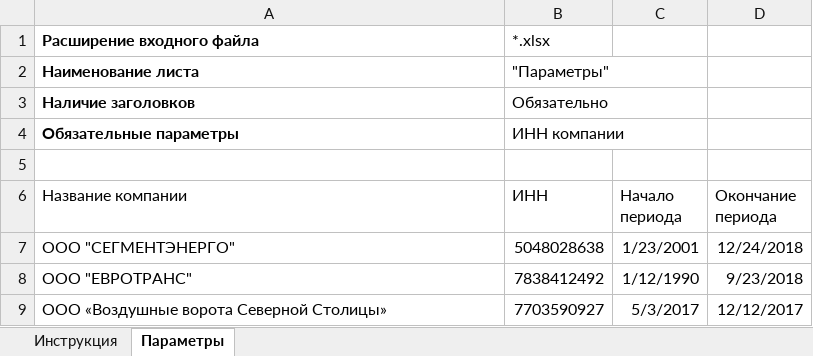
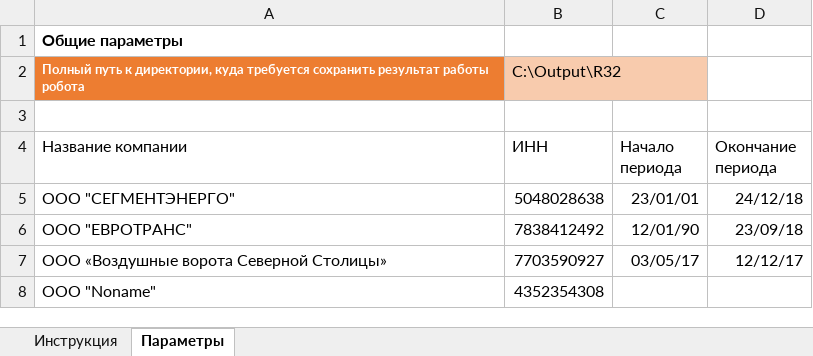
Before and after one commit to Al-Dani/PWC-Arbitr, an Excel workbook: Арбитр-Спецификация.xlsx, sheet Параметры, drawn as a sheet; values as stored, in another font and other column widths than the file's, no borders; table styles not drawn; removed rows and columns are numbered as before the commit, all else as after; the diff names each change by its address in the sheet, - before the commit and + after, or states it on an @@ line.

```diff
--- a/Арбитр-Спецификация.xlsx (sheet Параметры)
+++ b/Арбитр-Спецификация.xlsx (sheet Параметры)
-row 1: Расширение входного файла | *.xlsx
-row 2: Наименование листа | "Параметры"
-row 3: Наличие заголовков | Обязательно
-row 4: Обязательные параметры | ИНН компании
+row 1: Общие параметры
+row 2: Полный путь к директории, куда требуется сохранить результат работы робота | C:\Output\R32
-C5 (Начало периода): 1/23/2001
+C5 (Начало периода): 23/01/01
-D5 (Окончание периода): 12/24/2018
+D5 (Окончание периода): 24/12/18
-C6 (Начало периода): 1/12/1990
+C6 (Начало периода): 12/01/90
-D6 (Окончание периода): 9/23/2018
+D6 (Окончание периода): 23/09/18
-C7 (Начало периода): 5/3/2017
+C7 (Начало периода): 03/05/17
-D7 (Окончание периода): 12/12/2017
+D7 (Окончание периода): 12/12/17
+row 8: ООО "Noname" | 4352354308
```
Also changed, not shown: sheet Инструкция, result.xlsx, 4 other files.
